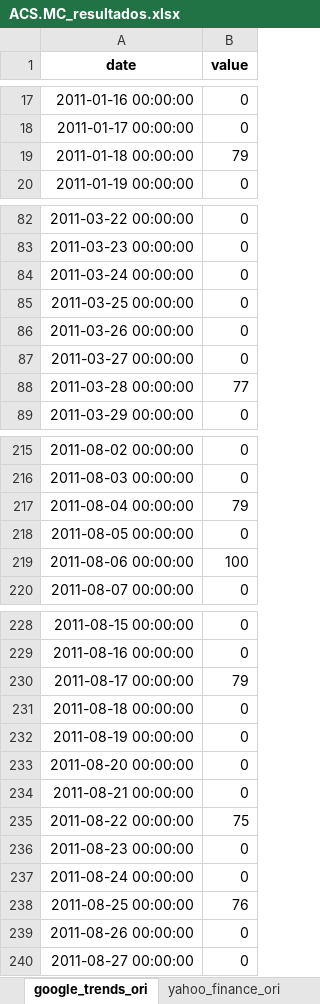
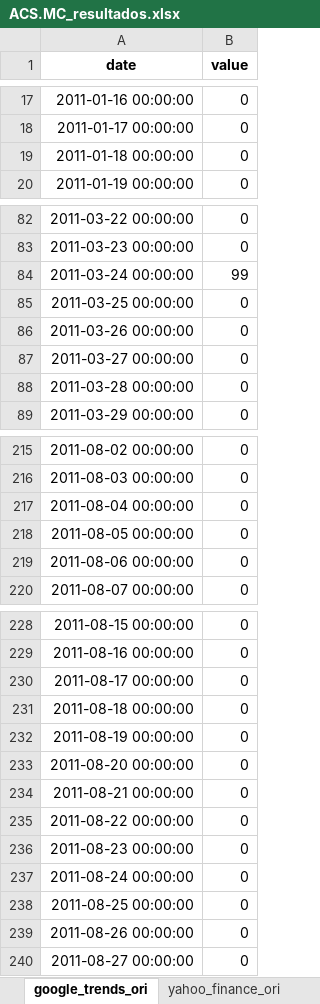
Before and after one commit to axxa/uc3m-stockVolatilityPredictionGtrends, an Excel workbook: python/result_data/ACS.MC_resultados.xlsx, sheet google_trends_ori, drawn as a sheet; only a part is shown, gaps mark what is left out; values as stored, in another font and other column widths than the file's, no borders; the diff covers the shown part only; the diff names each change by its address in the sheet, - before the commit and + after, or states it on an @@ line.

```diff
--- a/python/result_data/ACS.MC_resultados.xlsx (sheet google_trends_ori)
+++ b/python/result_data/ACS.MC_resultados.xlsx (sheet google_trends_ori)
-B19 (value): 79
+B19 (value): 0
-B84 (value): 0
+B84 (value): 99
-B88 (value): 77
+B88 (value): 0
-B217 (value): 79
+B217 (value): 0
-B219 (value): 100
+B219 (value): 0
-B230 (value): 79
+B230 (value): 0
-B235 (value): 75
+B235 (value): 0
-B238 (value): 76
+B238 (value): 0
```
Also changed, not shown: 18 edited cells elsewhere in this sheet, sheet poda_finance, sheet poda_trend, sheet evaluacion_prediccion, sheet yahoo_finance_ori, python/result_data/ACX.MC_resultados.xlsx, python/result_data/AMS.MC_resultados.xlsx, 35 other files.
